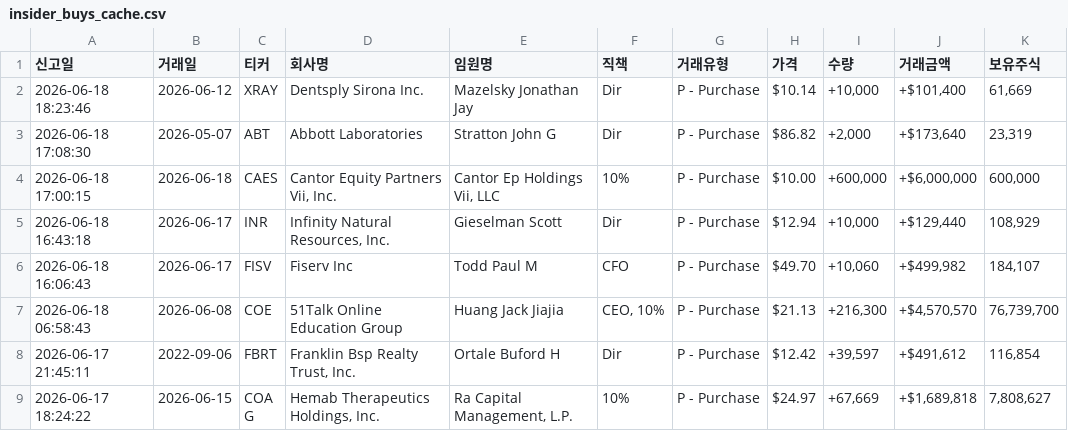
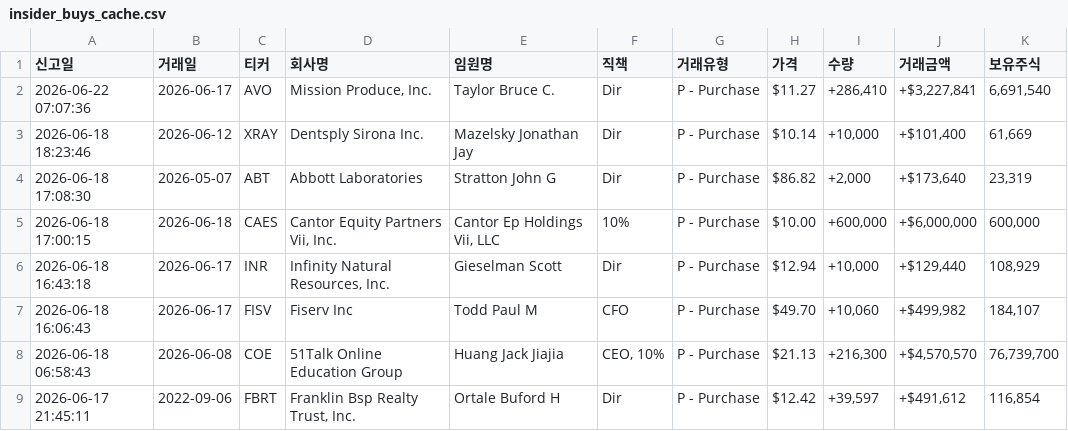
Before and after one commit to dicacros-gif/claude, a CSV file: data/insider_buys_cache.csv, drawn as a sheet; only a part is shown; the shorter side is filled out with more unchanged rows.

```diff
--- a/data/insider_buys_cache.csv
+++ b/data/insider_buys_cache.csv
@@ -1,2 +1,3 @@
 신고일,거래일,티커,회사명,임원명,직책,거래유형,가격,수량,거래금액,보유주식
+2026-06-22 07:07:36,2026-06-17,AVO,"Mission Produce, Inc.",Taylor Bruce C.,Dir,P - Purchase,$11.27,"+286,410","+$3,227,841","6,691,540"
 2026-06-18 18:23:46,2026-06-12,XRAY,Dentsply Sirona Inc.,Mazelsky Jonathan Jay,Dir,P - Purchase,$10.14,"+10,000","+$101,400","61,669"
```
Also changed, not shown: data/market_index_cache.csv, data/sector_perf_cache.csv, 6 other files.
